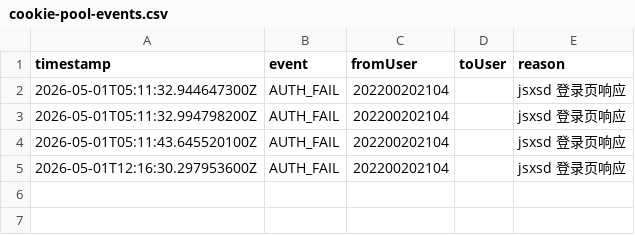
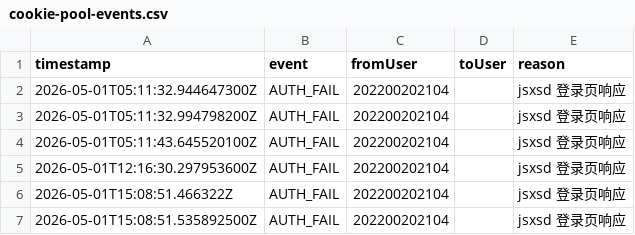
Before and after one commit to ZZQ323/SZTU-iCampus, a CSV file: infos/runtime-trace/cookie-pool-events.csv, drawn as a sheet.

```diff
--- a/infos/runtime-trace/cookie-pool-events.csv
+++ b/infos/runtime-trace/cookie-pool-events.csv
@@ -5 +5,3 @@ timestamp,event,fromUser,toUser,reason
 2026-05-01T12:16:30.297953600Z,AUTH_FAIL,202200202104,,jsxsd 登录页响应
+2026-05-01T15:08:51.466322Z,AUTH_FAIL,202200202104,,jsxsd 登录页响应
+2026-05-01T15:08:51.535892500Z,AUTH_FAIL,202200202104,,jsxsd 登录页响应
```
Also changed, not shown: infos/runtime-trace/cookie-pool-snapshots.csv, infos/runtime-trace/redis-memory.csv.
